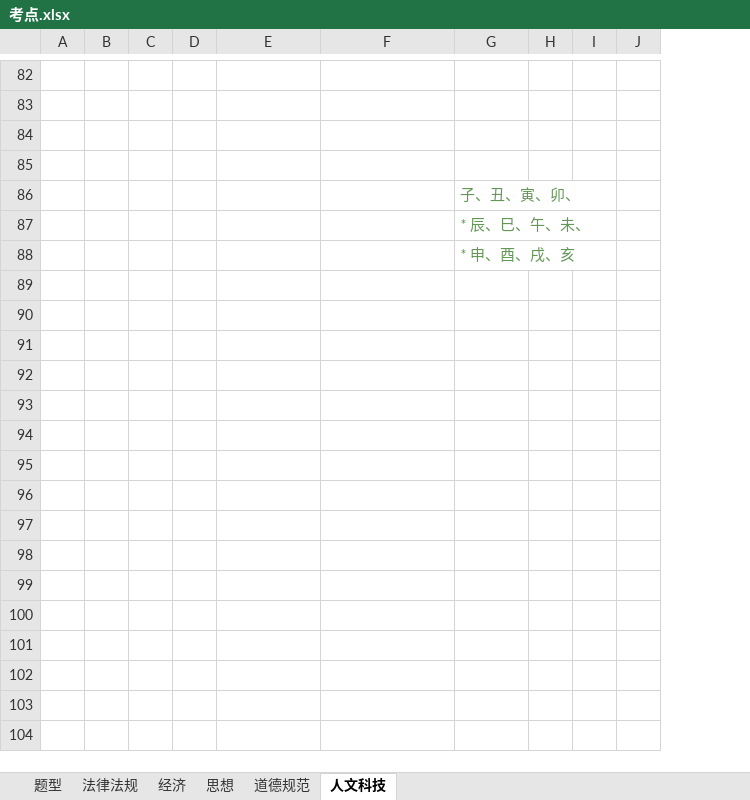
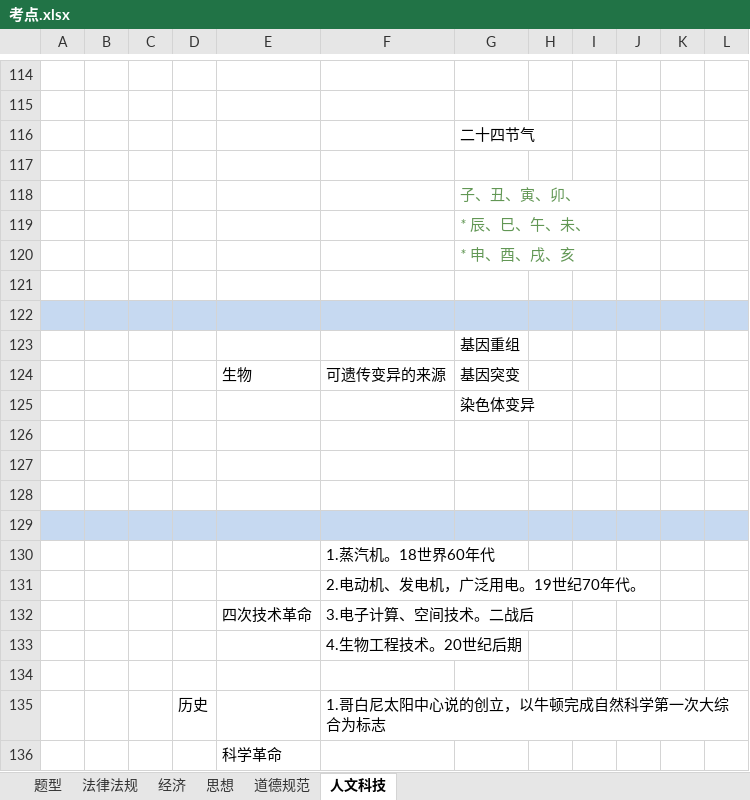
Before and after one commit to flancklin/ks, an Excel workbook: sydw/2020上/考点/考点.xlsx, sheet 人文科技, drawn as a sheet; only a part is shown, gaps mark what is left out; values as stored, in another font and other column widths than the file's, no borders; removed rows and columns are numbered as before the commit, all else as after; the diff covers the shown part only; the diff names each change by its address in the sheet, - before the commit and + after, or states it on an @@ line.

```diff
--- a/sydw/2020上/考点/考点.xlsx (sheet 人文科技)
+++ b/sydw/2020上/考点/考点.xlsx (sheet 人文科技)
-column D, empty
+column D, empty
+column K, empty
+column L, empty
-G116: (empty)
+G116: 二十四节气
+row 121: (empty)
+row 122: (empty)
+row 123:  |  |  |  |  |  | 基因重组
+row 124:  |  |  |  | 生物 | 可遗传变异的来源 | 基因突变
+row 125:  |  |  |  |  |  | 染色体变异
+row 126: (empty)
+row 127: (empty)
+row 128: (empty)
+row 129: (empty)
+row 130:  |  |  |  |  | 1.蒸汽机。18世界60年代
+row 131:  |  |  |  |  | 2.电动机、发电机，广泛用电。19世纪70年代。
+row 132:  |  |  |  | 四次技术革命 | 3.电子计算、空间技术。二战后
+row 133:  |  |  |  |  | 4.生物工程技术。20世纪后期
+row 134: (empty)
+row 135:  |  |  | 历史 |  | 1.哥白尼太阳中心说的创立，以牛顿完成自然科学第一次大综合为标志
+row 136:  |  |  |  | 科学革命
```
Also changed, not shown: 32 added rows and cell formats elsewhere in this sheet, sheet 法律法规, sydw/2020上/考点/思想.xlsx.
